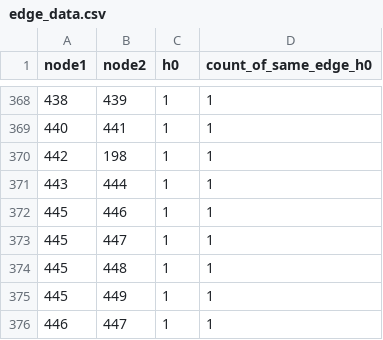
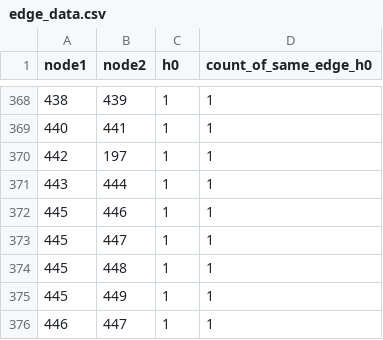
Before and after one commit to NidhiAgrawal27/Masters_Project, a CSV file: correspondence_network/logs/IoTa_logs/h0/generated_files/edge_data.csv, drawn as a sheet; only a part is shown, gaps mark what is left out; the diff covers the shown part only.

```diff
--- a/correspondence_network/logs/IoTa_logs/h0/generated_files/edge_data.csv
+++ b/correspondence_network/logs/IoTa_logs/h0/generated_files/edge_data.csv
@@ -369,3 +369,3 @@ node1,node2,h0,count_of_same_edge_h0
 440,441,1,1
-442,198,1,1
+442,197,1,1
 443,444,1,1
```
Also changed, not shown: 3 added rows, 3 removed rows, 1 moved row and 1 edited cell elsewhere in this file, correspondence_network/logs/IoTa_logs/h0+h1/generated_files/address_ids.csv, correspondence_network/logs/IoTa_logs/h0+h1/generated_files/edge_data.csv, 11 other files.
